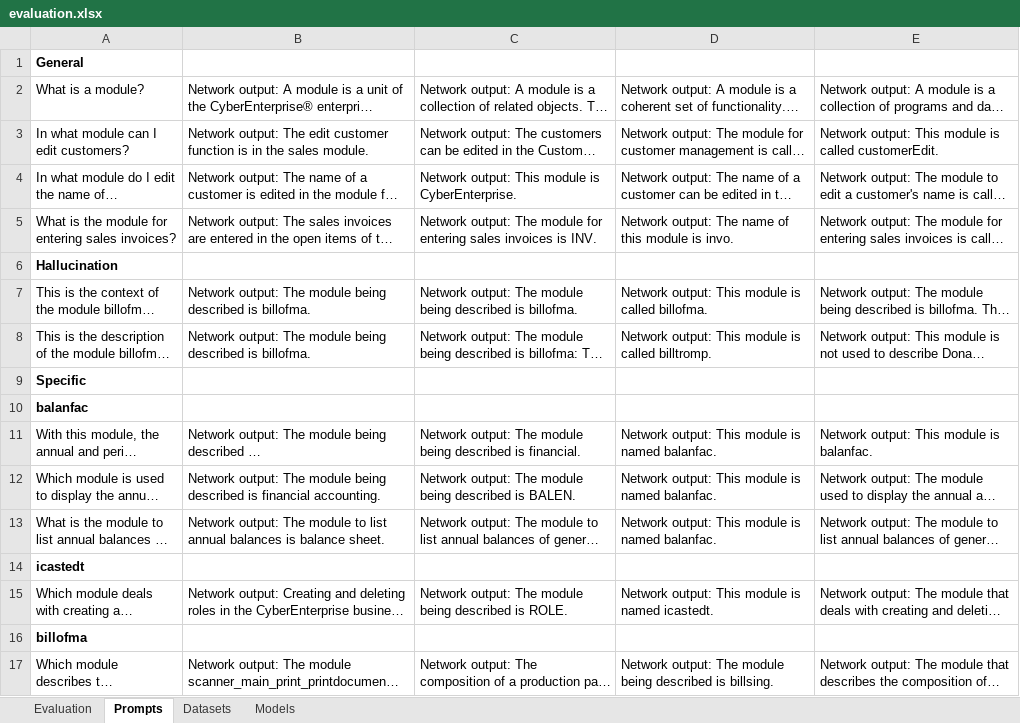
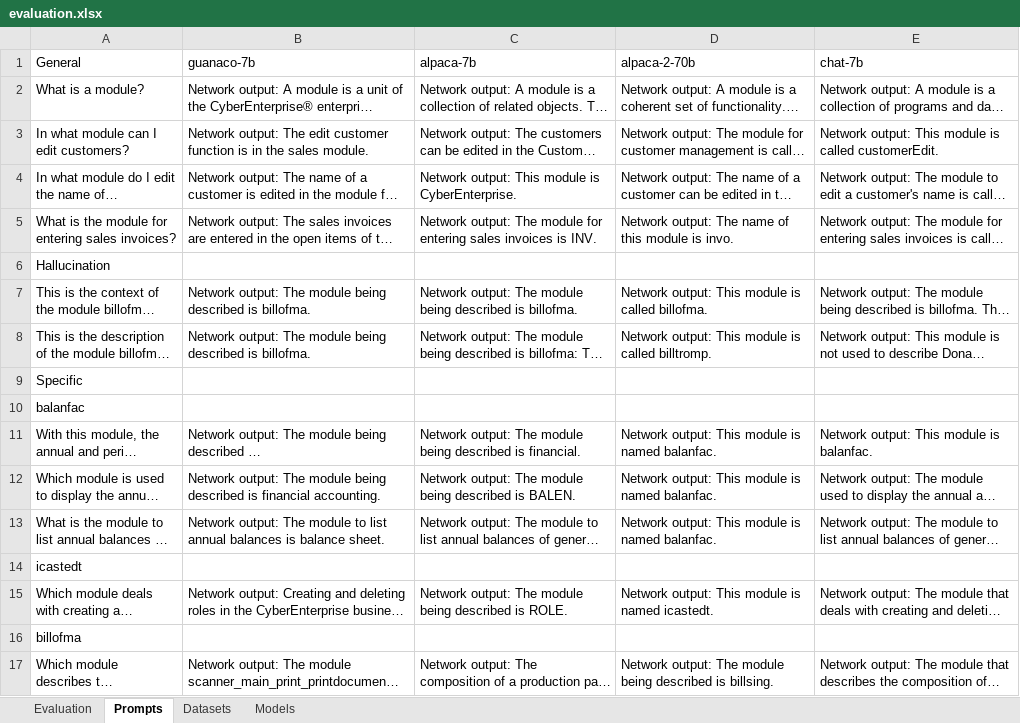
Before and after one commit to psuskin/qlora, an Excel workbook: evaluation.xlsx, sheet Prompts, drawn as a sheet; long unchanged cells end in …; values as stored, in another font and other column widths than the file's, no borders; the diff names each change by its address in the sheet, - before the commit and + after, or states it on an @@ line.

```diff
--- a/evaluation.xlsx (sheet Prompts)
+++ b/evaluation.xlsx (sheet Prompts)
-A1 bold: on
+A1 bold: off
-B1: (empty)
+B1: guanaco-7b
-C1: (empty)
+C1: alpaca-7b
-D1: (empty)
+D1: alpaca-2-70b
-E1: (empty)
+E1: chat-7b
-A6 bold: on
+A6 bold: off
-A9:A10 bold: on
+A9:A10 bold: off
-A14 bold: on
+A14 bold: off
-A16 bold: on
+A16 bold: off
```
Also changed, not shown: sheet Evaluation, sheet Models, sheet Datasets, 4 other files.
